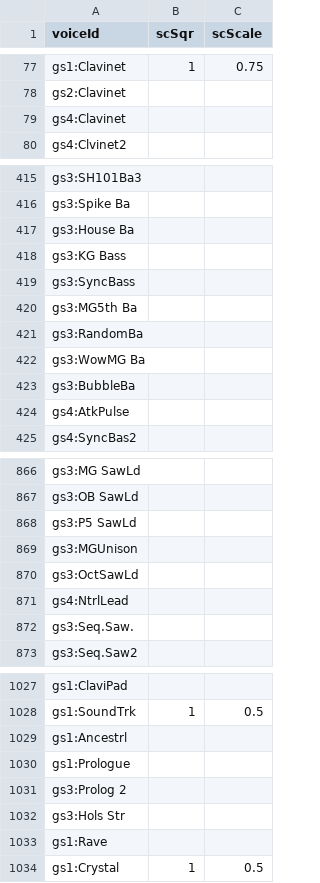
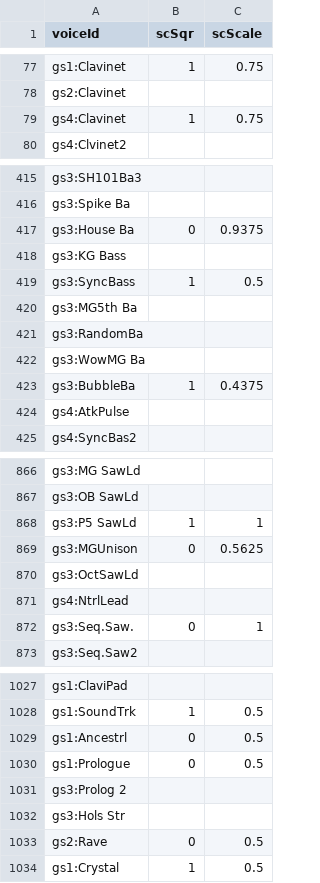
Before and after one commit to ltgcgo/octavia, a TSV file: data/bank/gs.prop.tsv, drawn as a sheet; only a part is shown, gaps mark what is left out; the diff covers the shown part only.

```diff
--- a/data/bank/gs.prop.tsv
+++ b/data/bank/gs.prop.tsv
@@ -78,3 +78,3 @@ gs1:Clavinet	1	0.75
 gs2:Clavinet		
-gs4:Clavinet		
+gs4:Clavinet	1	0.75
 gs4:Clvinet2		
@@ -416,5 +416,5 @@ gs3:SH101Ba3
 gs3:Spike Ba		
-gs3:House Ba		
+gs3:House Ba	0	0.9375
 gs3:KG Bass		
-gs3:SyncBass		
+gs3:SyncBass	1	0.5
 gs3:MG5th Ba		
@@ -422,3 +422,3 @@ gs3:RandomBa
 gs3:WowMG Ba		
-gs3:BubbleBa		
+gs3:BubbleBa	1	0.4375
 gs4:AtkPulse		
@@ -867,7 +867,7 @@ gs3:MG SawLd
 gs3:OB SawLd		
-gs3:P5 SawLd		
-gs3:MGUnison		
+gs3:P5 SawLd	1	1
+gs3:MGUnison	0	0.5625
 gs3:OctSawLd		
 gs4:NtrlLead		
-gs3:Seq.Saw.		
+gs3:Seq.Saw.	0	1
 gs3:Seq.Saw2		
@@ -1028,7 +1028,7 @@ gs1:ClaviPad
 gs1:SoundTrk	1	0.5
-gs1:Ancestrl		
-gs1:Prologue		
+gs1:Ancestrl	0	0.5
+gs1:Prologue	0	0.5
 gs3:Prolog 2		
 gs3:Hols Str		
-gs1:Rave		
+gs2:Rave	0	0.5
 gs1:Crystal	1	0.5
```
Also changed, not shown: 66 edited cells elsewhere in this file, data/map/gm.12.tsv, data/map/gs.24.tsv, 19 other files.
